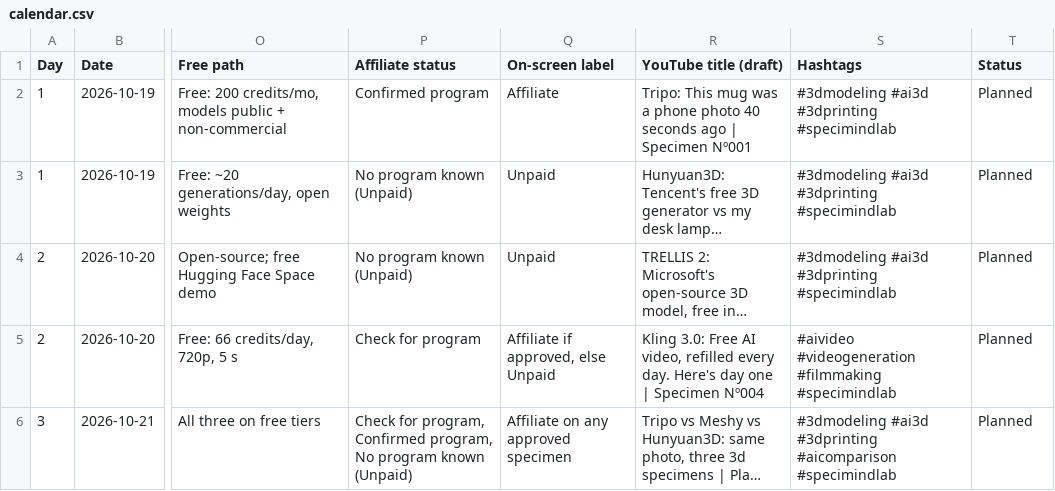
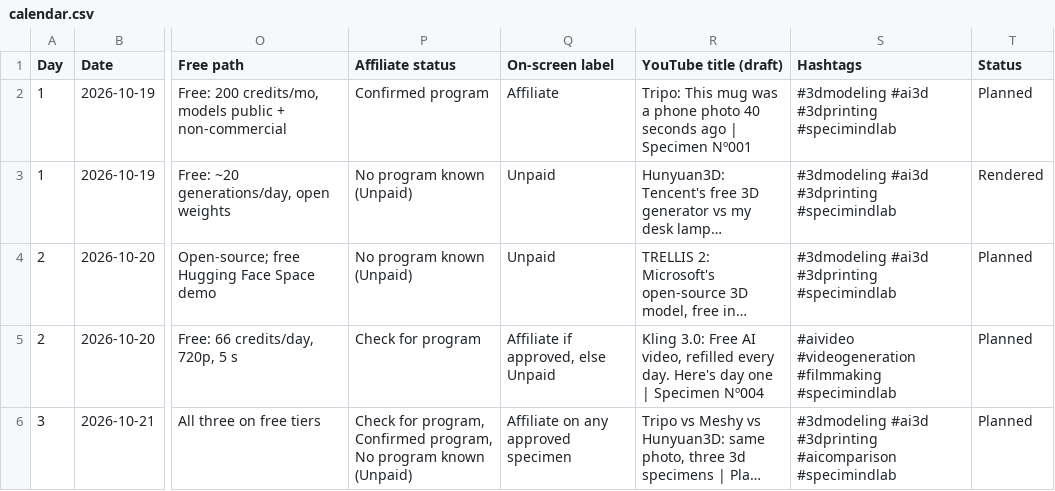
Before and after one commit to specimindlab/specimindlab.github.io, a CSV file: data/calendar.csv, drawn as a sheet; only a part is shown, gaps mark what is left out; long unchanged cells end in …; the diff names each change by its address in the sheet, - before the commit and + after, or states it on an @@ line.

```diff
--- a/data/calendar.csv
+++ b/data/calendar.csv
-T3 (Status): Planned
+T3 (Status): Rendered
```
Also changed, not shown: 2 other files.
